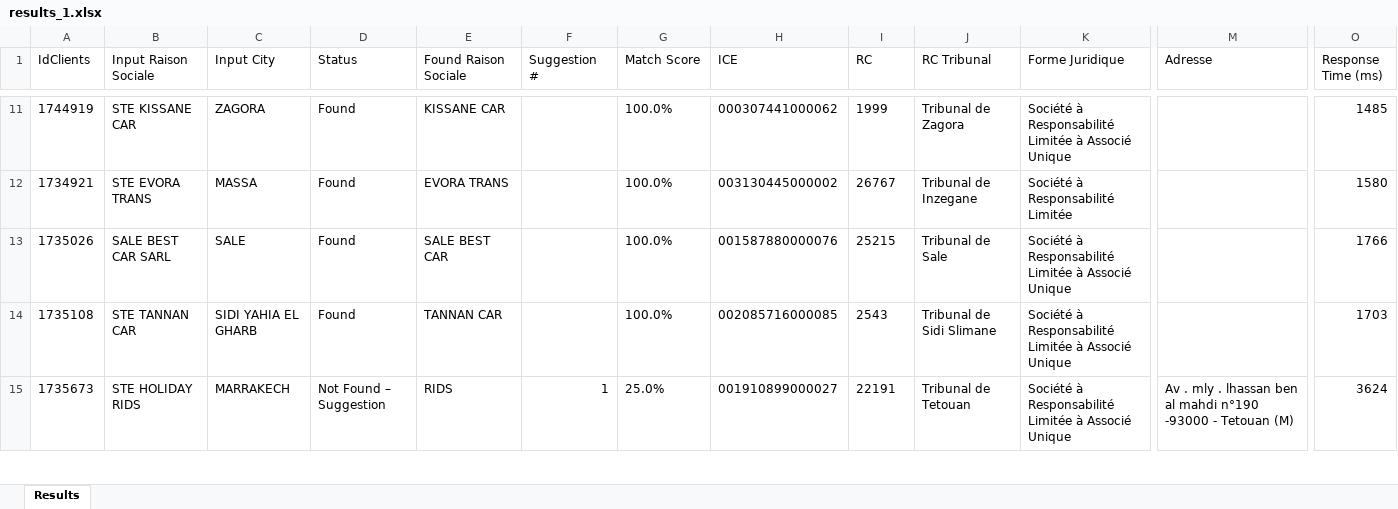
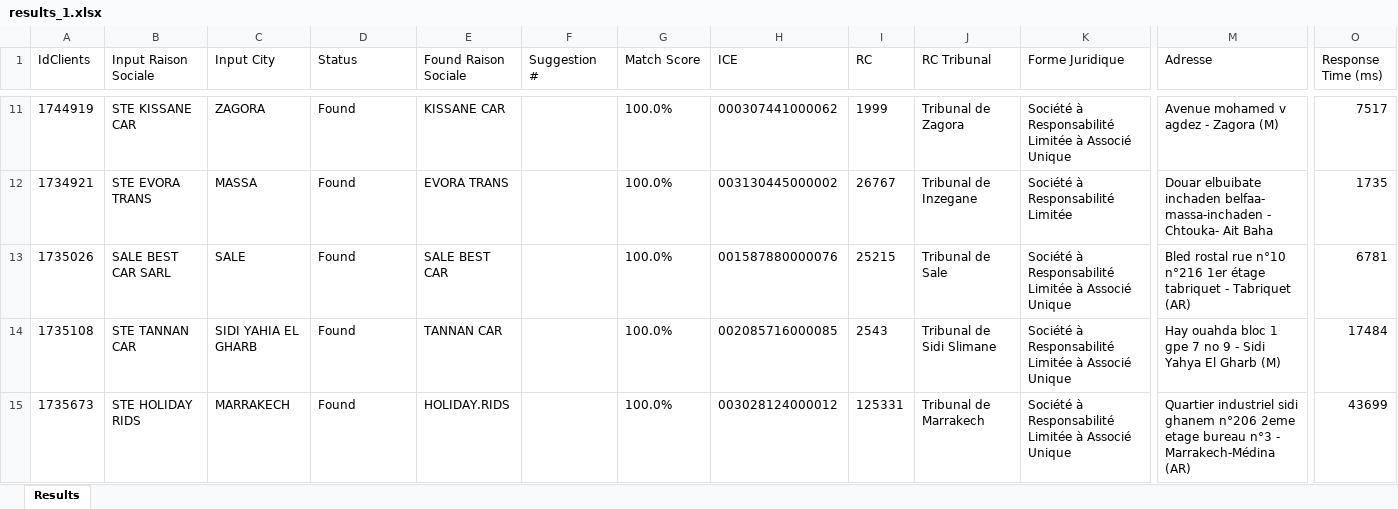
Before and after one commit to Hosam02/Matu_RaisonSociale_Scrapper1, an Excel workbook: bulk-results/results_1.xlsx, sheet Results, drawn as a sheet; only a part is shown, gaps mark what is left out; values as stored, in another font and other column widths than the file's, no borders; the diff covers the shown part only; the diff names each change by its address in the sheet, - before the commit and + after, or states it on an @@ line.

```diff
--- a/bulk-results/results_1.xlsx (sheet Results)
+++ b/bulk-results/results_1.xlsx (sheet Results)
-M11 (Adresse): (empty)
+M11 (Adresse): Avenue mohamed v agdez - Zagora (M)
-O11 (Response Time (ms)): 1485
+O11 (Response Time (ms)): 7517
-M12 (Adresse): (empty)
+M12 (Adresse): Douar elbuibate inchaden belfaa- massa-inchaden - Chtouka- Ait Baha
-O12 (Response Time (ms)): 1580
+O12 (Response Time (ms)): 1735
-M13 (Adresse): (empty)
+M13 (Adresse): Bled rostal rue n°10 n°216 1er étage tabriquet - Tabriquet (AR)
-O13 (Response Time (ms)): 1766
+O13 (Response Time (ms)): 6781
-M14 (Adresse): (empty)
+M14 (Adresse): Hay ouahda bloc 1 gpe 7 no 9 - Sidi Yahya El Gharb (M)
-O14 (Response Time (ms)): 1703
+O14 (Response Time (ms)): 17484
-D15 (Status): Not Found – Suggestion
+D15 (Status): Found
-E15 (Found Raison Sociale): RIDS
+E15 (Found Raison Sociale): HOLIDAY.RIDS
-F15 (Suggestion #): 1
+F15 (Suggestion #): (empty)
-G15 (Match Score): 25.0%
+G15 (Match Score): 100.0%
-H15 (ICE): 001910899000027
+H15 (ICE): 003028124000012
-I15 (RC): 22191
+I15 (RC): 125331
-J15 (RC Tribunal): Tribunal de Tetouan
+J15 (RC Tribunal): Tribunal de Marrakech
-M15 (Adresse): Av . mly . lhassan ben al mahdi n°190 -93000 - Tetouan (M)
+M15 (Adresse): Quartier industriel sidi ghanem n°206 2eme etage bureau n°3 - Marrakech-Médina (AR)
-O15 (Response Time (ms)): 3624
+O15 (Response Time (ms)): 43699
```
Also changed, not shown: 4 removed rows and 77 edited cells elsewhere in this sheet, 13 other files.
